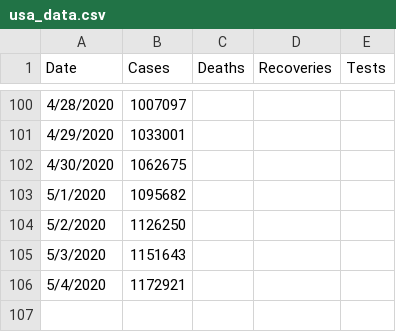
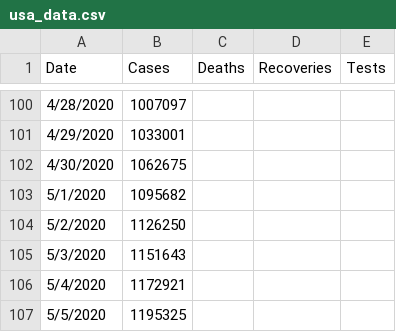
Before and after one commit to krmnino/COVID19_DataTool, a CSV file: usa_data.csv, drawn as a sheet; only a part is shown, gaps mark what is left out; the diff names each change by its address in the sheet, - before the commit and + after, or states it on an @@ line.

Commit message:
updated USA and Peru data May6

```diff
--- a/usa_data.csv
+++ b/usa_data.csv
+row 107: 5/5/2020 | 1195325
```
Also changed, not shown: peru_data.csv.
